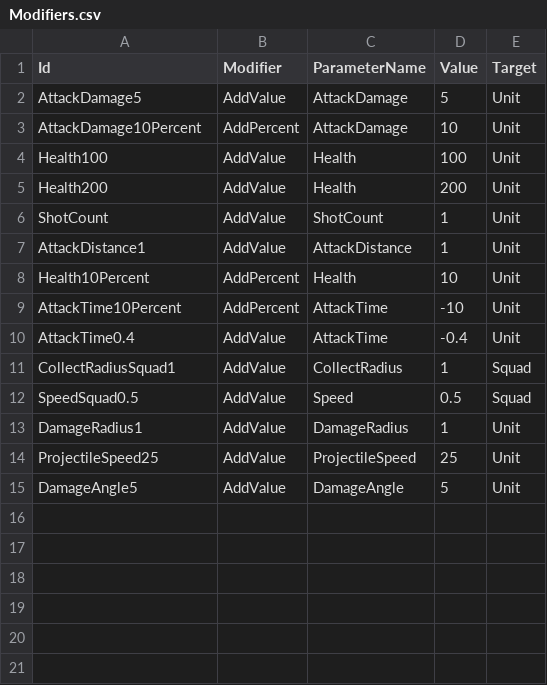
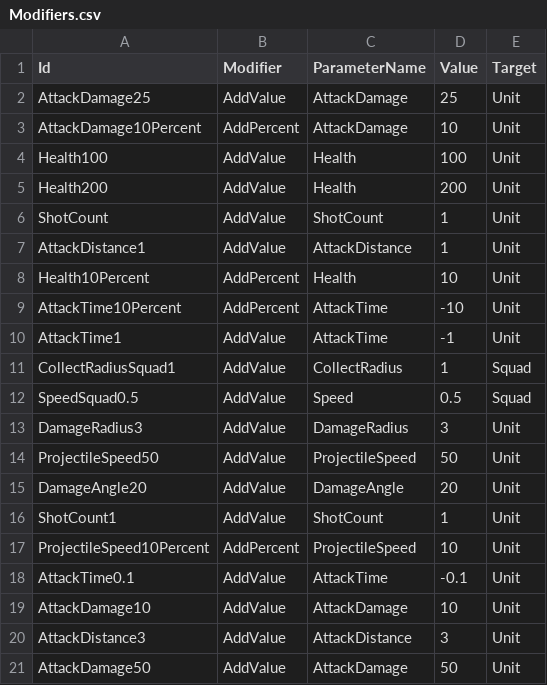
Before and after one commit to KonstantKuz/SuperpowerSquad, a CSV file: Assets/Resources/Configs/Modifiers.csv, drawn as a sheet.

```diff
--- a/Assets/Resources/Configs/Modifiers.csv
+++ b/Assets/Resources/Configs/Modifiers.csv
@@ -1,3 +1,3 @@
 Id,Modifier,ParameterName,Value,Target
-AttackDamage5,AddValue,AttackDamage,5,Unit
+AttackDamage25,AddValue,AttackDamage,25,Unit
 AttackDamage10Percent,AddPercent,AttackDamage,10,Unit
@@ -9,7 +9,13 @@ Health10Percent,AddPercent,Health,10,Unit
 AttackTime10Percent,AddPercent,AttackTime,-10,Unit
-AttackTime0.4,AddValue,AttackTime,-0.4,Unit
+AttackTime1,AddValue,AttackTime,-1,Unit
 CollectRadiusSquad1,AddValue,CollectRadius,1,Squad
 SpeedSquad0.5,AddValue,Speed,0.5,Squad
-DamageRadius1,AddValue,DamageRadius,1,Unit
-ProjectileSpeed25,AddValue,ProjectileSpeed,25,Unit
-DamageAngle5,AddValue,DamageAngle,5,Unit
+DamageRadius3,AddValue,DamageRadius,3,Unit
+ProjectileSpeed50,AddValue,ProjectileSpeed,50,Unit
+DamageAngle20,AddValue,DamageAngle,20,Unit
+ShotCount1,AddValue,ShotCount,1,Unit
+ProjectileSpeed10Percent,AddPercent,ProjectileSpeed,10,Unit
+AttackTime0.1,AddValue,AttackTime,-0.1,Unit
+AttackDamage10,AddValue,AttackDamage,10,Unit
+AttackDistance3,AddValue,AttackDistance,3,Unit
+AttackDamage50,AddValue,AttackDamage,50,Unit
```
Also changed, not shown: Assets/Resources/Configs/PlayerUnit.csv, Assets/Resources/Configs/Upgrades.csv, 2 other files.
